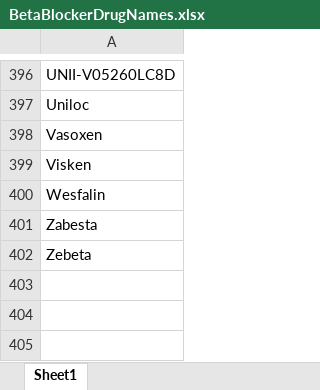
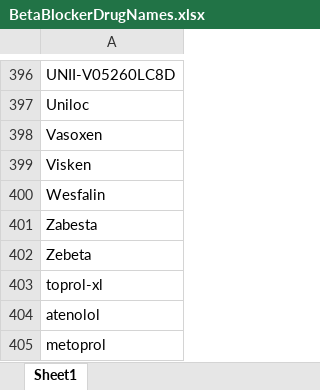
Before and after one commit to momoic/clinpath-CT, an Excel workbook: Drug lists/BetaBlockerDrugNames.xlsx, sheet Sheet1, drawn as a sheet; only a part is shown, gaps mark what is left out; values as stored, in another font and other column widths than the file's, no borders; conditional formats not drawn; the diff names each change by its address in the sheet, - before the commit and + after, or states it on an @@ line.

```diff
--- a/Drug lists/BetaBlockerDrugNames.xlsx (sheet Sheet1)
+++ b/Drug lists/BetaBlockerDrugNames.xlsx (sheet Sheet1)
+row 403: toprol-xl
+row 404: atenolol
+row 405: metoprol
```
Also changed, not shown: Drug lists/CombinedDrugList.xlsx, Drug lists/GLP1DrugNames.xlsx, 25 other files.
